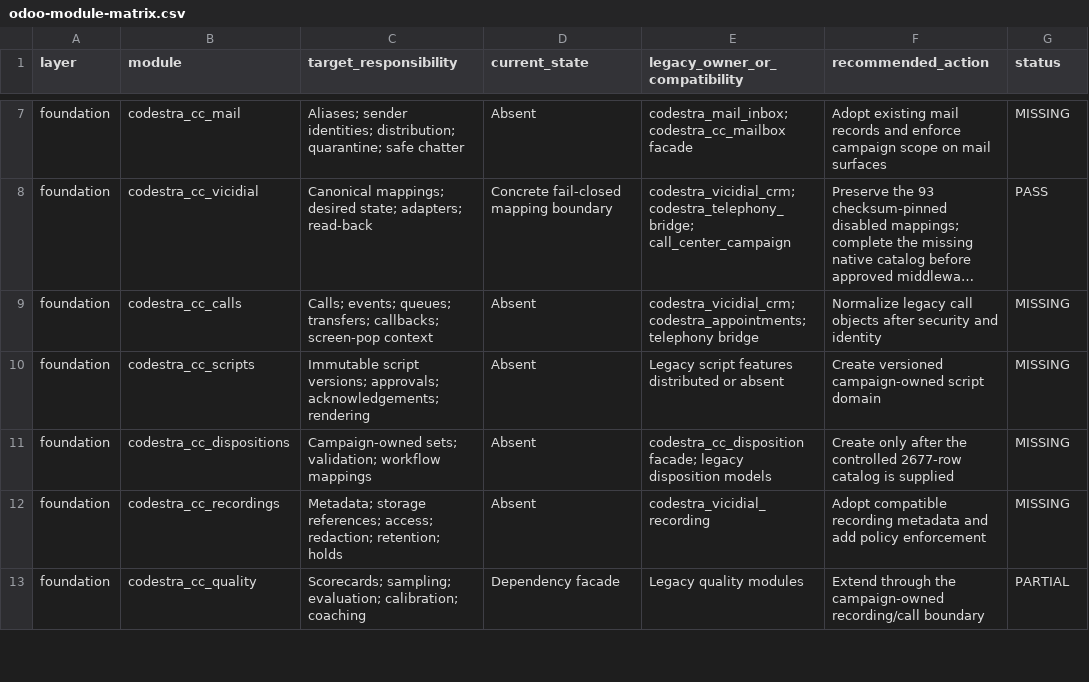
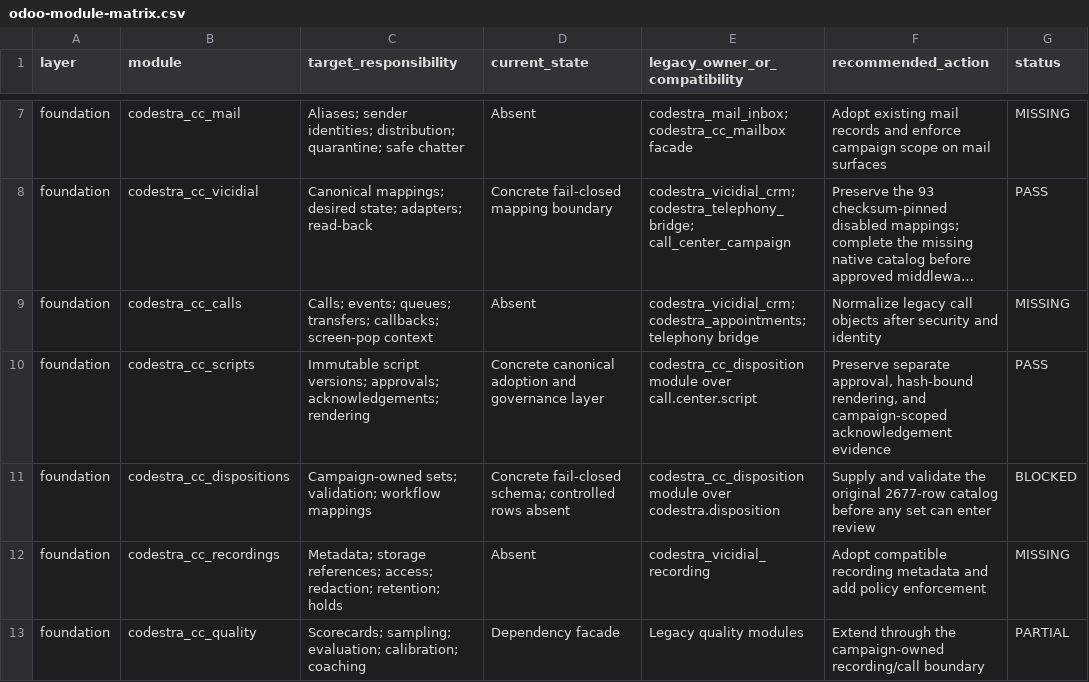
Before and after one commit to appolon1908-hue/Odoo, a CSV file: reports/odoo-module-matrix.csv, drawn as a sheet; only a part is shown, gaps mark what is left out; long unchanged cells end in …; the diff names each change by its address in the sheet, - before the commit and + after, or states it on an @@ line.

Commit message:
feat(cc): govern scripts and disposition sets

```diff
--- a/reports/odoo-module-matrix.csv
+++ b/reports/odoo-module-matrix.csv
-D10 (current_state): Absent
+D10 (current_state): Concrete canonical adoption and governance layer
-E10 (legacy_owner_or_compatibility): Legacy script features distributed or absent
+E10 (legacy_owner_or_compatibility): codestra_cc_disposition module over call.center.script
-F10 (recommended_action): Create versioned campaign-owned script domain
+F10 (recommended_action): Preserve separate approval, hash-bound rendering, and campaign-scoped acknowledgement evidence
-G10 (status): MISSING
+G10 (status): PASS
-D11 (current_state): Absent
+D11 (current_state): Concrete fail-closed schema; controlled rows absent
-E11 (legacy_owner_or_compatibility): codestra_cc_disposition facade; legacy disposition models
+E11 (legacy_owner_or_compatibility): codestra_cc_disposition module over codestra.disposition
-F11 (recommended_action): Create only after the controlled 2677-row catalog is supplied
+F11 (recommended_action): Supply and validate the original 2677-row catalog before any set can enter review
-G11 (status): MISSING
+G11 (status): BLOCKED
```
Also changed, not shown: 18 other files.
